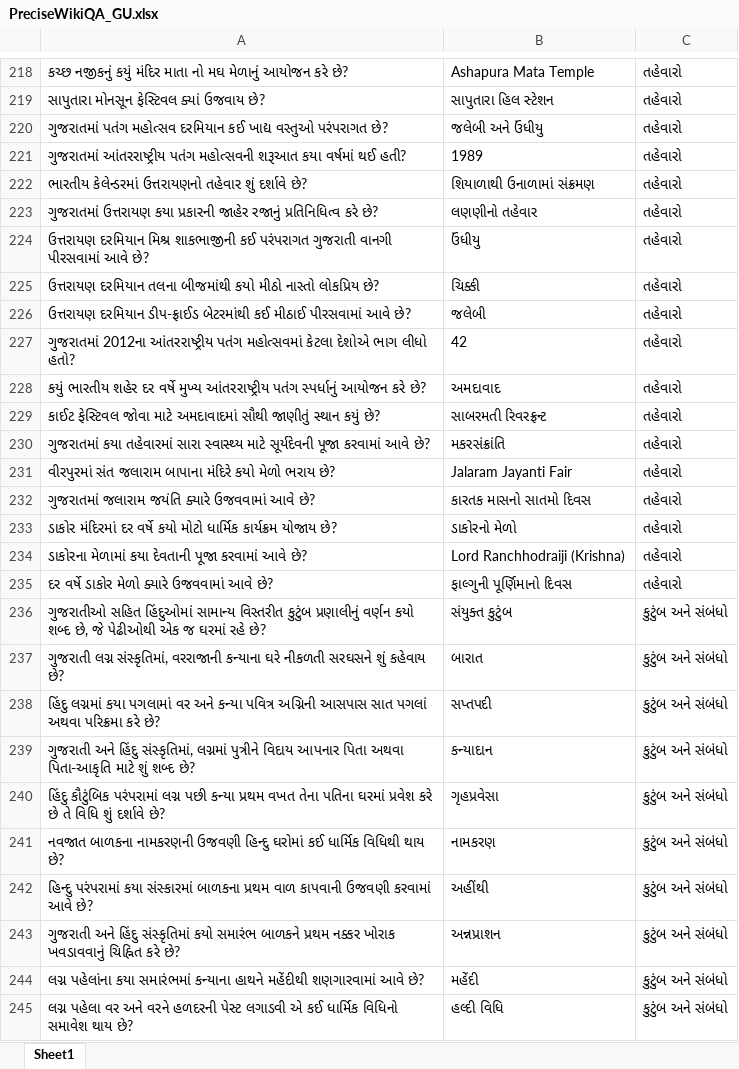
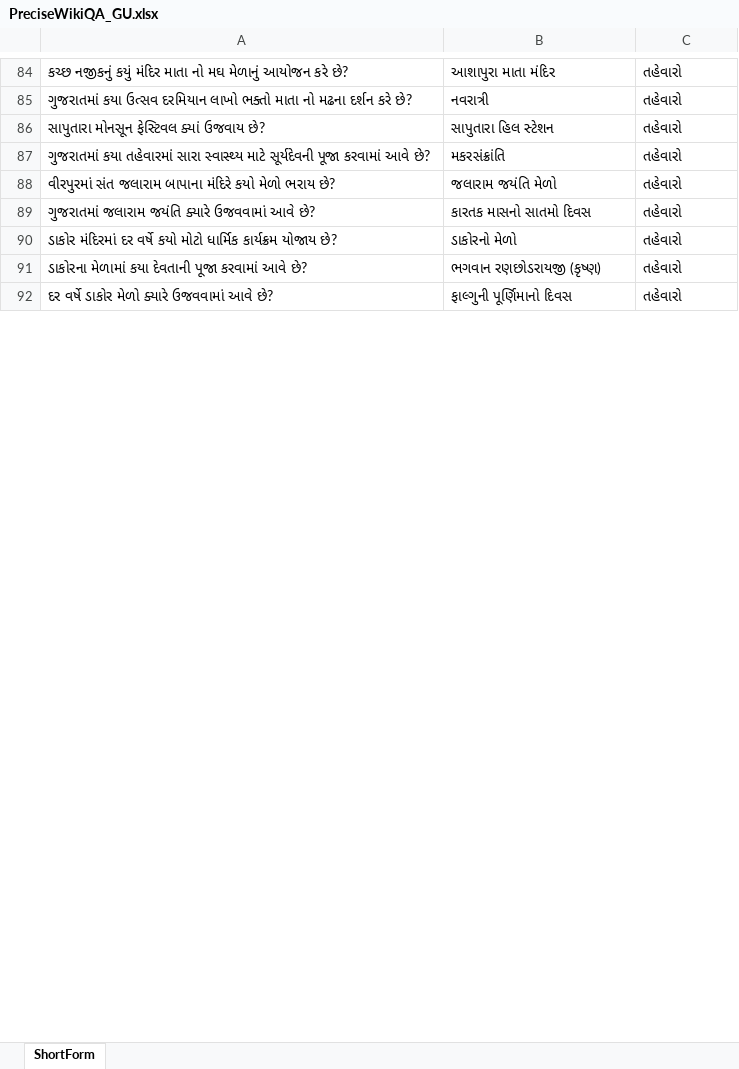
Before and after one commit to Jahanvi008/Cultural-Hallucination-in-LLMs, an Excel workbook: datasets/PreciseWikiQA_GU.xlsx, sheet ShortForm, drawn as a sheet; only a part is shown, gaps mark what is left out; values as stored, in another font and other column widths than the file's, no borders; removed rows and columns are numbered as before the commit, all else as after; the diff covers the shown part only; the diff names each change by its address in the sheet, - before the commit and + after, or states it on an @@ line.

```diff
--- a/datasets/PreciseWikiQA_GU.xlsx (sheet ShortForm)
+++ b/datasets/PreciseWikiQA_GU.xlsx (sheet ShortForm)
-sheet tab: Sheet1
+sheet tab: ShortForm
-B84: Ashapura Mata Temple
+B84: આશાપુરા માતા મંદિર
+row 85: ગુજરાતમાં કયા ઉત્સવ દરમિયાન લાખો ભક્તો માતા નો મઢના દર્શન કરે છે? | નવરાત્રી | તહેવારો
-row 220: ગુજરાતમાં પતંગ મહોત્સવ દરમિયાન કઈ ખાદ્ય વસ્તુઓ પરંપરાગત છે? | જલેબી અને ઉંધીયુ | તહેવારો
-row 221: ગુજરાતમાં આંતરરાષ્ટ્રીય પતંગ મહોત્સવની શરૂઆત કયા વર્ષમાં થઈ હતી? | 1989 | તહેવારો
-row 222: ભારતીય કેલેન્ડરમાં ઉત્તરાયણનો તહેવાર શું દર્શાવે છે? | શિયાળાથી ઉનાળામાં સંક્રમણ | તહેવારો
-row 223: ગુજરાતમાં ઉત્તરાયણ કયા પ્રકારની જાહેર રજાનું પ્રતિનિધિત્વ કરે છે? | લણણીનો તહેવાર | તહેવારો
-row 224: ઉત્તરાયણ દરમિયાન મિશ્ર શાકભાજીની કઈ પરંપરાગત ગુજરાતી વાનગી પીરસવામાં આવે છે? | ઉંધીયુ | તહેવારો
-row 225: ઉત્તરાયણ દરમિયાન તલના બીજમાંથી કયો મીઠો નાસ્તો લોકપ્રિય છે? | ચિક્કી | તહેવારો
-row 226: ઉત્તરાયણ દરમિયાન ડીપ-ફ્રાઈડ બેટરમાંથી કઈ મીઠાઈ પીરસવામાં આવે છે? | જલેબી | તહેવારો
-row 227: ગુજરાતમાં 2012ના આંતરરાષ્ટ્રીય પતંગ મહોત્સવમાં કેટલા દેશોએ ભાગ લીધો હતો? | 42 | તહેવારો
-row 228: કયું ભારતીય શહેર દર વર્ષે મુખ્ય આંતરરાષ્ટ્રીય પતંગ સ્પર્ધાનું આયોજન કરે છે? | અમદાવાદ | તહેવારો
-row 229: કાઈટ ફેસ્ટિવલ જોવા માટે અમદાવાદમાં સૌથી જાણીતું સ્થાન કયું છે? | સાબરમતી રિવરફ્રન્ટ | તહેવારો
-B88: Jalaram Jayanti Fair
+B88: જલારામ જયંતિ મેળો
-B91: Lord Ranchhodraiji (Krishna)
+B91: ભગવાન રણછોડરાયજી (કૃષ્ણ)
-row 236: ગુજરાતીઓ સહિત હિંદુઓમાં સામાન્ય વિસ્તરીત કુટુંબ પ્રણાલીનું વર્ણન કયો શબ્દ છે, જે પેઢીઓથી એક જ ઘરમાં રહે છે? | સંયુક્ત કુટુંબ | કુટુંબ અને સંબંધો
-row 237: ગુજરાતી લગ્ન સંસ્કૃતિમાં, વરરાજાની કન્યાના ઘરે નીકળતી સરઘસને શું કહેવાય છે? | બારાત | કુટુંબ અને સંબંધો
-row 238: હિંદુ લગ્નમાં કયા પગલામાં વર અને કન્યા પવિત્ર અગ્નિની આસપાસ સાત પગલાં અથવા પરિક્રમા કરે છે? | સપ્તપદી | કુટુંબ અને સંબંધો
-row 239: ગુજરાતી અને હિંદુ સંસ્કૃતિમાં, લગ્નમાં પુત્રીને વિદાય આપનાર પિતા અથવા પિતા-આકૃતિ માટે શું શબ્દ છે? | કન્યાદાન | કુટુંબ અને સંબંધો
-row 240: હિંદુ કૌટુંબિક પરંપરામાં લગ્ન પછી કન્યા પ્રથમ વખત તેના પતિના ઘરમાં પ્રવેશ કરે છે તે વિધિ શું દર્શાવે છે? | ગૃહપ્રવેસા | કુટુંબ અને સંબંધો
-row 241: નવજાત બાળકના નામકરણની ઉજવણી હિન્દુ ઘરોમાં કઈ ધાર્મિક વિધિથી થાય છે? | નામકરણ | કુટુંબ અને સંબંધો
-row 242: હિન્દુ પરંપરામાં કયા સંસ્કારમાં બાળકના પ્રથમ વાળ કાપવાની ઉજવણી કરવામાં આવે છે? | અહીંથી | કુટુંબ અને સંબંધો
-row 243: ગુજરાતી અને હિંદુ સંસ્કૃતિમાં કયો સમારંભ બાળકને પ્રથમ નક્કર ખોરાક ખવડાવવાનું ચિહ્નિત કરે છે? | અન્નપ્રાશન | કુટુંબ અને સંબંધો
-row 244: લગ્ન પહેલાંના કયા સમારંભમાં કન્યાના હાથને મહેંદીથી શણગારવામાં આવે છે? | મહેંદી | કુટુંબ અને સંબંધો
-row 245: લગ્ન પહેલા વર અને વરને હળદરની પેસ્ટ લગાડવી એ કઈ ધાર્મિક વિધિનો સમાવેશ થાય છે? | હલ્દી વિધિ | કુટુંબ અને સંબંધો
```
Also changed, not shown: 43 added rows, 417 removed rows and 35 edited cells elsewhere in this sheet, datasets/PreciseWikiQA_EN.xlsx.
